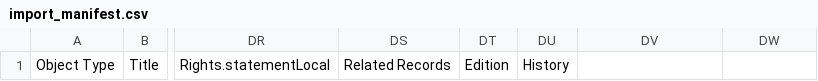
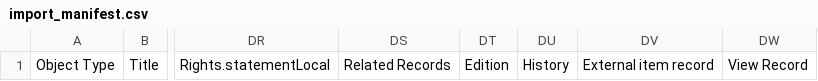
Before and after one commit to UCLALibrary/californica, a CSV file: app/assets/csv/import_manifest.csv, drawn as a sheet; only a part is shown, gaps mark what is left out; the diff names each change by its address in the sheet, - before the commit and + after, or states it on an @@ line.

```diff
--- a/app/assets/csv/import_manifest.csv
+++ b/app/assets/csv/import_manifest.csv
-DV1: (empty)
+DV1: External item record
-DW1: (empty)
+DW1: View Record
```
Also changed, not shown: 29 other files.
